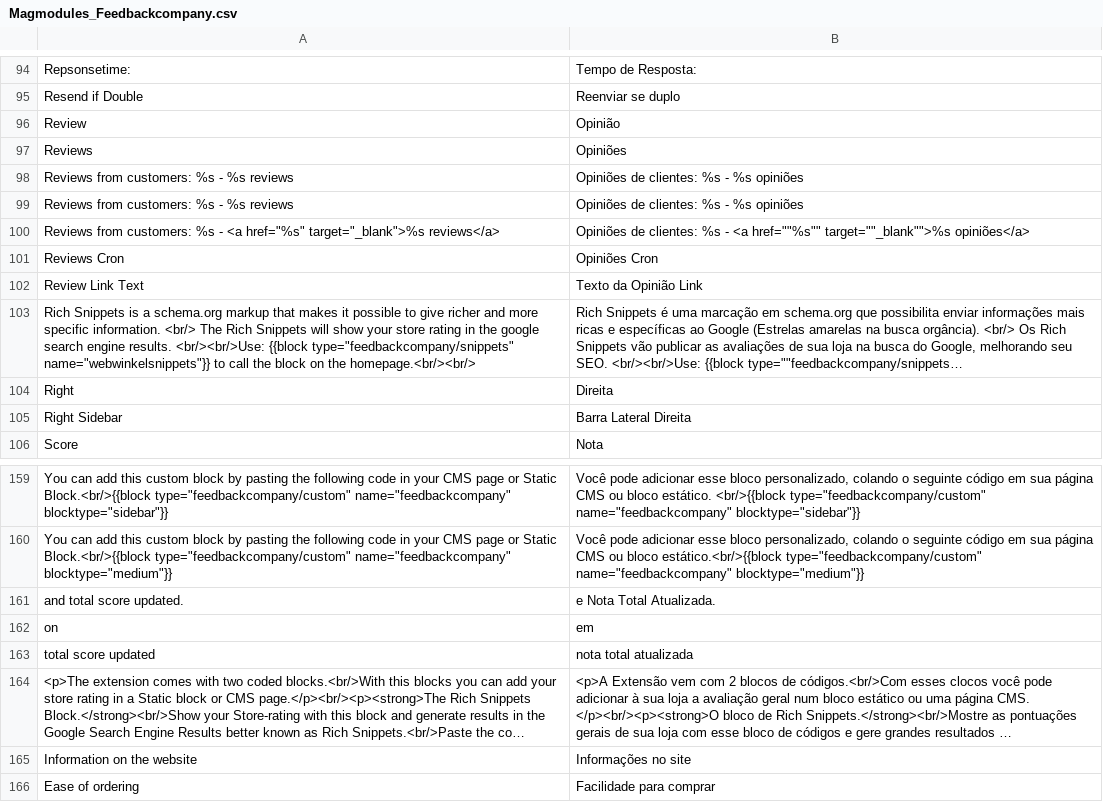
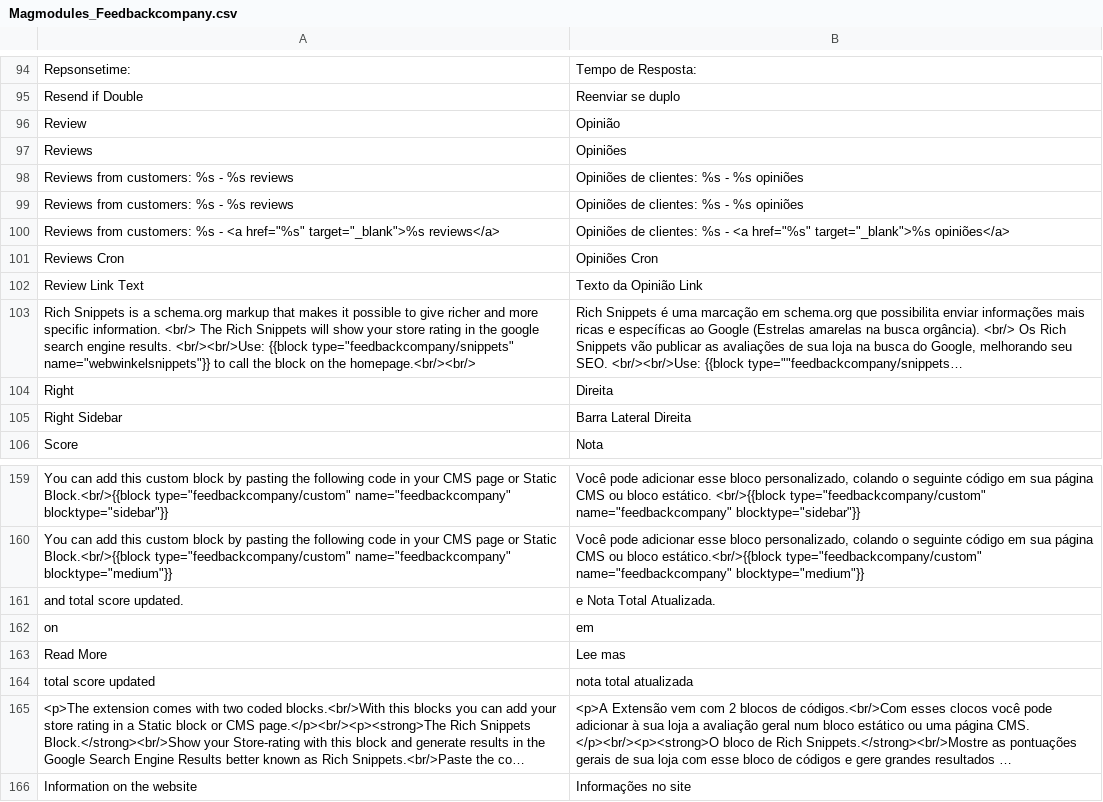
Before and after one commit to Magmodules/magento1-thefeedbackcompany, a CSV file: app/locale/pt_BR/Magmodules_Feedbackcompany.csv, drawn as a sheet; only a part is shown, gaps mark what is left out; the shorter side is filled out with more unchanged rows; long unchanged cells end in ….

Commit message:
updated

```diff
--- a/app/locale/pt_BR/Magmodules_Feedbackcompany.csv
+++ b/app/locale/pt_BR/Magmodules_Feedbackcompany.csv
@@ -99,3 +99,3 @@
 "Reviews from customers: %s - %s reviews","Opiniões de clientes: %s - %s opiniões"
-"Reviews from customers: %s - <a href=""%s"" target=""_blank"">%s reviews</a>","Opiniões de clientes: %s - <a href=""""%s"""" target=""""_blank"""">%s opiniões</a>"
+"Reviews from customers: %s - <a href=""%s"" target=""_blank"">%s reviews</a>","Opiniões de clientes: %s - <a href=""%s"" target=""_blank"">%s opiniões</a>"
 "Reviews Cron","Opiniões Cron"
@@ -162,2 +162,3 @@
 "on","em"
+"Read More","Lee mas"
 "total score updated","nota total atualizada"
```
